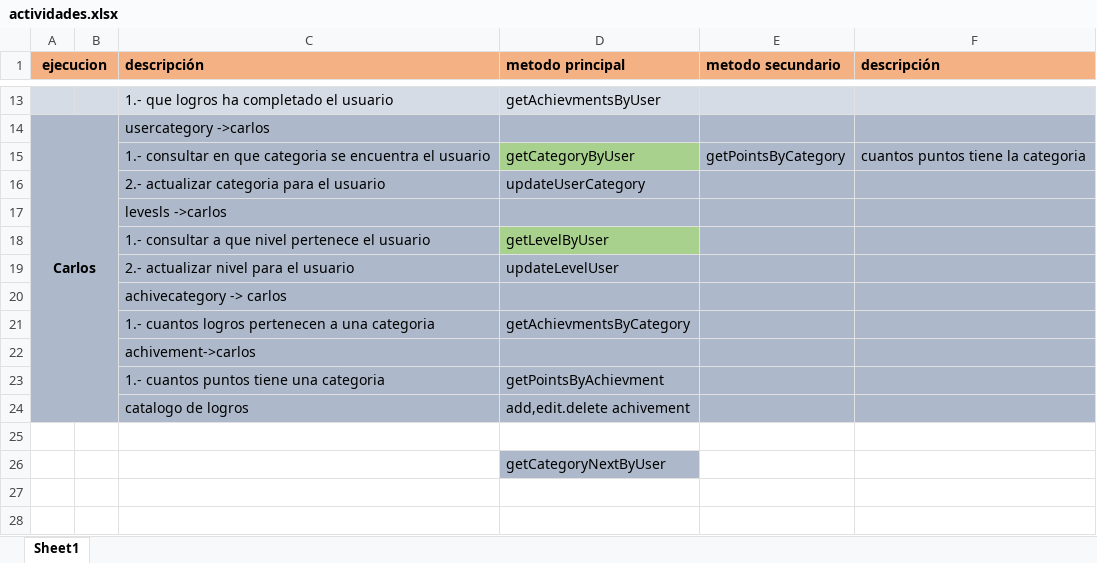
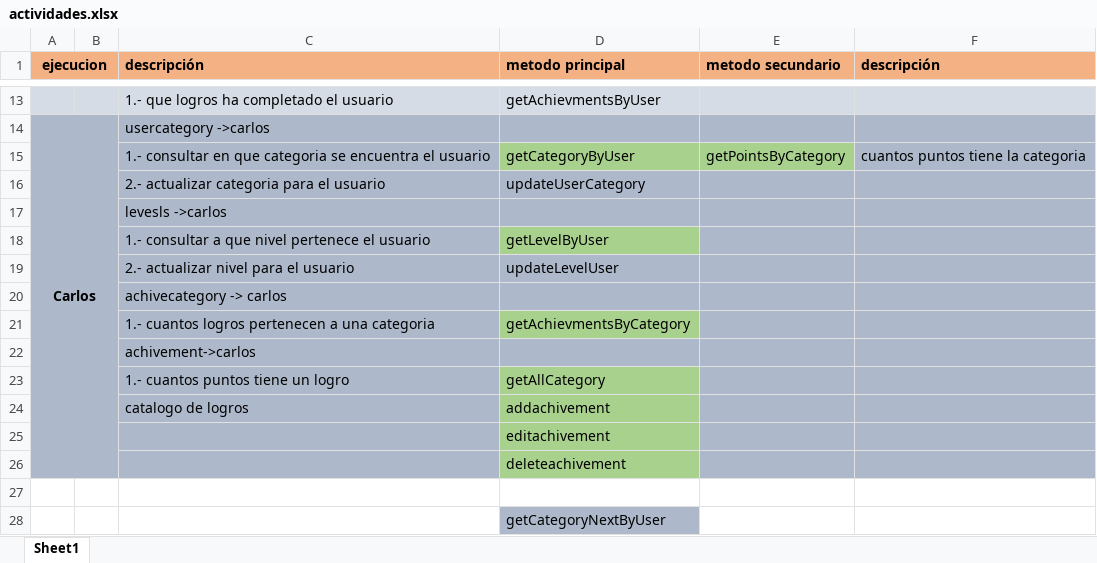
Before and after one commit to seguracarlos/gamification, an Excel workbook: data/documentos/actividades.xlsx, sheet Sheet1, drawn as a sheet; only a part is shown, gaps mark what is left out; values as stored, in another font and other column widths than the file's, no borders; removed rows and columns are numbered as before the commit, all else as after; the diff names each change by its address in the sheet, - before the commit and + after, or states it on an @@ line.

Commit message:
agrego catalogo de niveles, y metodos en play service

```diff
--- a/data/documentos/actividades.xlsx (sheet Sheet1)
+++ b/data/documentos/actividades.xlsx (sheet Sheet1)
-E15 fill: #ADB9CA
+E15 fill: #A9D18E
-D21 fill: #ADB9CA
+D21 fill: #A9D18E
-row 23:  |  | 1.- cuantos puntos tiene una categoria | getPointsByAchievment
+row 23:  |  | 1.- cuantos puntos tiene un logro | getAllCategory
-D24 (metodo principal): add,edit.delete achivement
+D24 (metodo principal): addachivement
-D24 fill: #ADB9CA
+D24 fill: #A9D18E
+row 25:  |  |  | editachivement
+row 26:  |  |  | deleteachivement
```
Also changed, not shown: 17 other files.
